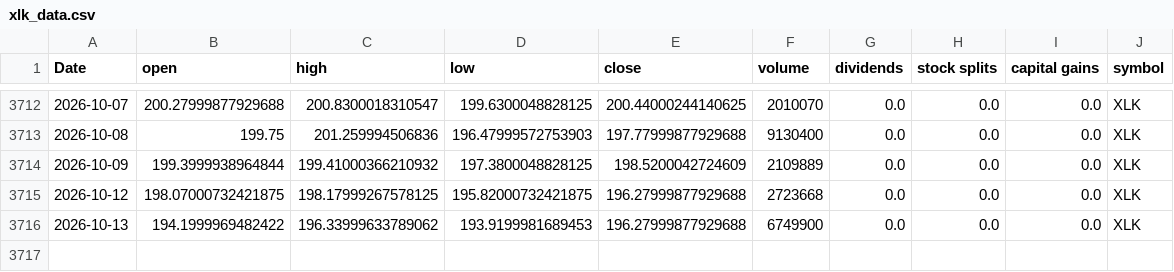
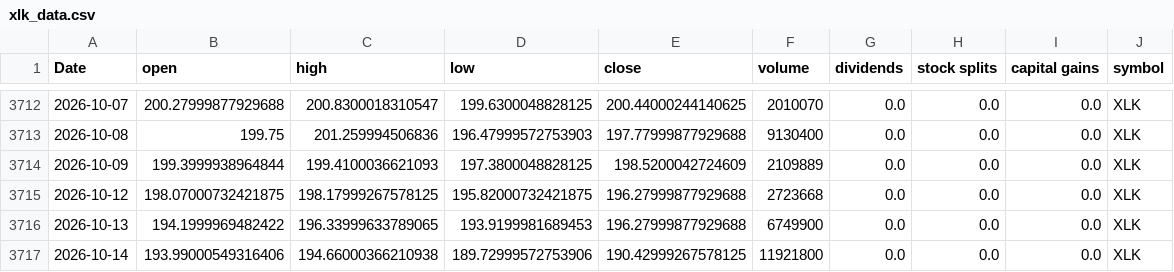
Before and after one commit to Akishai18/SignalM, a CSV file: data/sectors/xlk_data.csv, drawn as a sheet; only a part is shown, gaps mark what is left out.

```diff
--- a/data/sectors/xlk_data.csv
+++ b/data/sectors/xlk_data.csv
@@ -3713,4 +3713,5 @@ Date,open,high,low,close,volume,dividends,stock splits,capital gains,symbol
 2026-10-08,199.75,201.259994506836,196.47999572753903,197.77999877929688,9130400,0.0,0.0,0.0,XLK
-2026-10-09,199.3999938964844,199.41000366210932,197.3800048828125,198.5200042724609,2109889,0.0,0.0,0.0,XLK
+2026-10-09,199.3999938964844,199.4100036621093,197.3800048828125,198.5200042724609,2109889,0.0,0.0,0.0,XLK
 2026-10-12,198.07000732421875,198.17999267578125,195.82000732421875,196.27999877929688,2723668,0.0,0.0,0.0,XLK
-2026-10-13,194.1999969482422,196.33999633789062,193.9199981689453,196.27999877929688,6749900,0.0,0.0,0.0,XLK
+2026-10-13,194.1999969482422,196.33999633789065,193.9199981689453,196.27999877929688,6749900,0.0,0.0,0.0,XLK
+2026-10-14,193.99000549316406,194.66000366210938,189.72999572753906,190.42999267578125,11921800,0.0,0.0,0.0,XLK
```
Also changed, not shown: data/sectors/xlc_data.csv, data/sectors/xli_data.csv, 45 other files.
